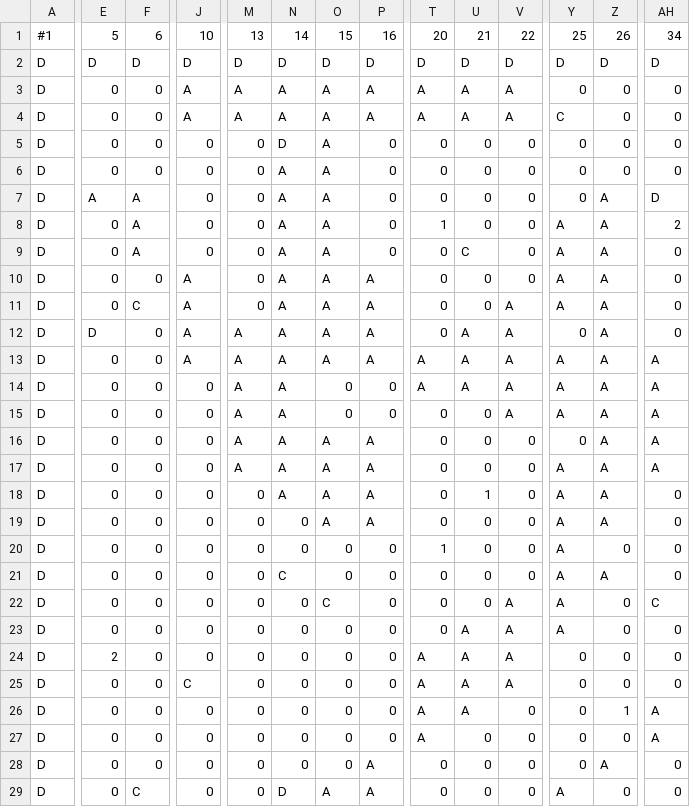
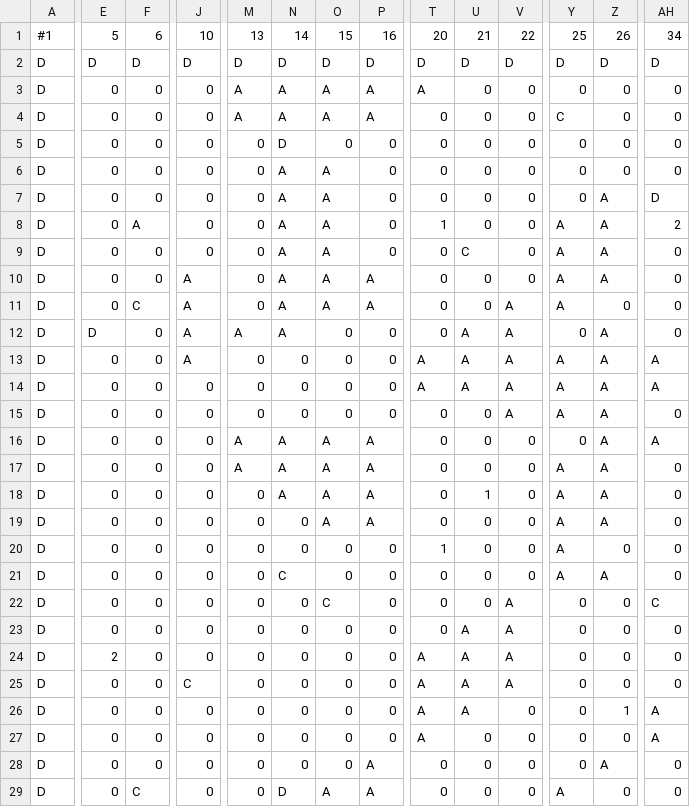
Before and after one commit to djtfoo/SP3Group2Asshats, a CSV file: SP3/SP3/GameData/GrassScene.csv, drawn as a sheet; only a part is shown, gaps mark what is left out; the diff covers the shown part only; the diff names each change by its address in the sheet, - before the commit and + after, or states it on an @@ line.

```diff
--- a/SP3/SP3/GameData/GrassScene.csv
+++ b/SP3/SP3/GameData/GrassScene.csv
-J3:J4: A
+J3:J4: 0
-U3:U4: A
+U3:U4: 0
-V3:V4: A
+V3:V4: 0
-T4: A
+T4: 0
-O5: A
+O5: 0
-E7: A
+E7: 0
-F7: A
+F7: 0
-F9: A
+F9: 0
-Z11: A
+Z11: 0
-O12:O13: A
+O12:O13: 0
-P12:P13: A
+P12:P13: 0
-M13:M15: A
+M13:M15: 0
-N13:N15: A
+N13:N15: 0
-AH15: A
+AH15: 0
-AH17: A
+AH17: 0
-Y22:Y23: A
+Y22:Y23: 0
```
Also changed, not shown: 6 edited cells elsewhere in this file, SP3/SP3/GameData/LevelGenerationData.csv, 37 other files.
